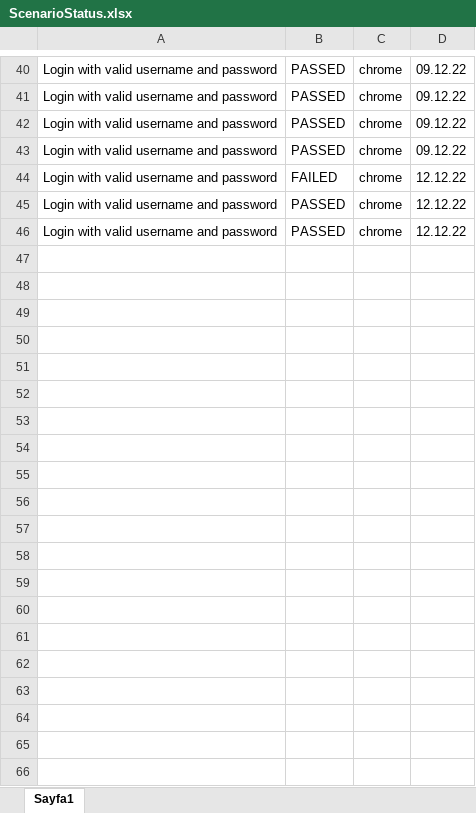
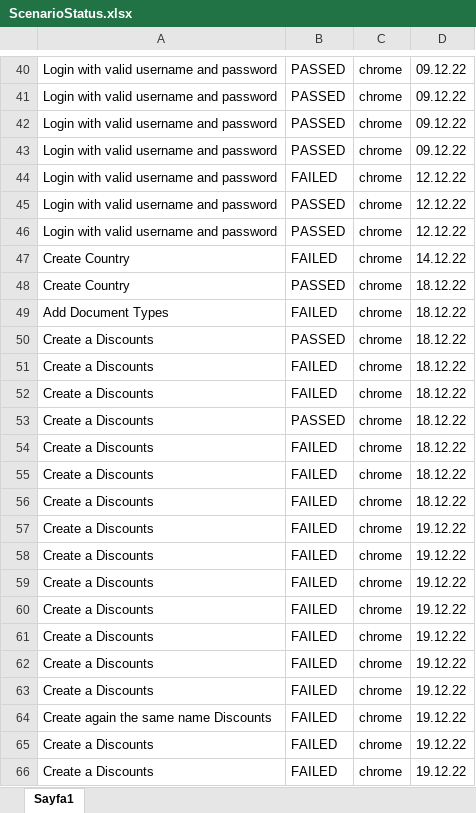
Before and after one commit to Tasdelenn/io.mersys.test.team1, an Excel workbook: src/main/resources/XLSFiles/ScenarioStatus.xlsx, sheet Sayfa1, drawn as a sheet; only a part is shown, gaps mark what is left out; values as stored, in another font and other column widths than the file's, no borders; the diff covers the shown part only; the diff names each change by its address in the sheet, - before the commit and + after, or states it on an @@ line.

Commit message:
Discounts Functionality

```diff
--- a/src/main/resources/XLSFiles/ScenarioStatus.xlsx (sheet Sayfa1)
+++ b/src/main/resources/XLSFiles/ScenarioStatus.xlsx (sheet Sayfa1)
+row 47: Create Country | FAILED | chrome | 14.12.22
+row 48: Create Country | PASSED | chrome | 18.12.22
+row 49: Add Document Types | FAILED | chrome | 18.12.22
+row 50: Create a Discounts | PASSED | chrome | 18.12.22
+row 51: Create a Discounts | FAILED | chrome | 18.12.22
+row 52: Create a Discounts | FAILED | chrome | 18.12.22
+row 53: Create a Discounts | PASSED | chrome | 18.12.22
+row 54: Create a Discounts | FAILED | chrome | 18.12.22
+row 55: Create a Discounts | FAILED | chrome | 18.12.22
+row 56: Create a Discounts | FAILED | chrome | 18.12.22
+row 57: Create a Discounts | FAILED | chrome | 19.12.22
+row 58: Create a Discounts | FAILED | chrome | 19.12.22
+row 59: Create a Discounts | FAILED | chrome | 19.12.22
+row 60: Create a Discounts | FAILED | chrome | 19.12.22
+row 61: Create a Discounts | FAILED | chrome | 19.12.22
+row 62: Create a Discounts | FAILED | chrome | 19.12.22
+row 63: Create a Discounts | FAILED | chrome | 19.12.22
+row 64: Create again the same name Discounts | FAILED | chrome | 19.12.22
+row 65: Create a Discounts | FAILED | chrome | 19.12.22
+row 66: Create a Discounts | FAILED | chrome | 19.12.22
```
Also changed, not shown: 22 added rows elsewhere in this sheet, 6 other files.
